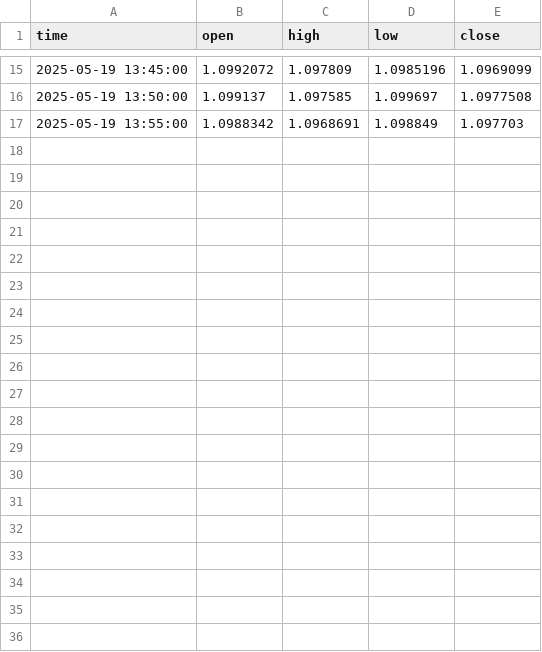
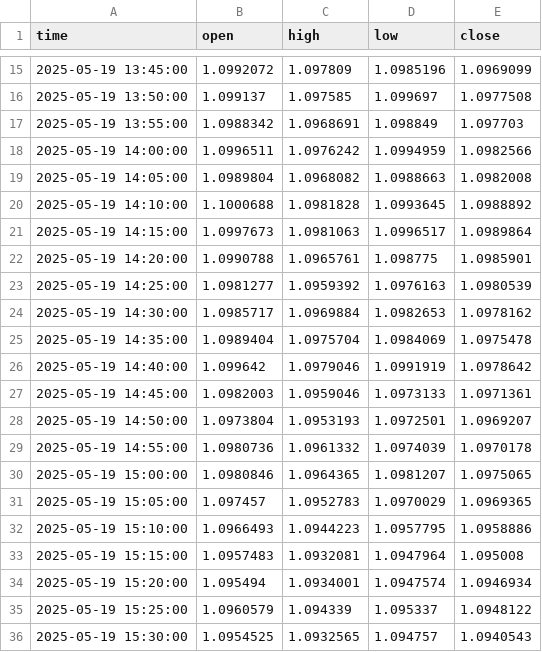
Before and after one commit to maratgaliulin/python_algo_ai, a CSV file: machine_learning_models/lstm/eurusd/saved_predictions.csv, drawn as a sheet; only a part is shown, gaps mark what is left out; the diff covers the shown part only.

```diff
--- a/machine_learning_models/lstm/eurusd/saved_predictions.csv
+++ b/machine_learning_models/lstm/eurusd/saved_predictions.csv
@@ -17 +17,20 @@ time,open,high,low,close
 2025-05-19 13:55:00,1.0988342,1.0968691,1.098849,1.097703
+2025-05-19 14:00:00,1.0996511,1.0976242,1.0994959,1.0982566
+2025-05-19 14:05:00,1.0989804,1.0968082,1.0988663,1.0982008
+2025-05-19 14:10:00,1.1000688,1.0981828,1.0993645,1.0988892
+2025-05-19 14:15:00,1.0997673,1.0981063,1.0996517,1.0989864
+2025-05-19 14:20:00,1.0990788,1.0965761,1.098775,1.0985901
+2025-05-19 14:25:00,1.0981277,1.0959392,1.0976163,1.0980539
+2025-05-19 14:30:00,1.0985717,1.0969884,1.0982653,1.0978162
+2025-05-19 14:35:00,1.0989404,1.0975704,1.0984069,1.0975478
+2025-05-19 14:40:00,1.099642,1.0979046,1.0991919,1.0978642
+2025-05-19 14:45:00,1.0982003,1.0959046,1.0973133,1.0971361
+2025-05-19 14:50:00,1.0973804,1.0953193,1.0972501,1.0969207
+2025-05-19 14:55:00,1.0980736,1.0961332,1.0974039,1.0970178
+2025-05-19 15:00:00,1.0980846,1.0964365,1.0981207,1.0975065
+2025-05-19 15:05:00,1.097457,1.0952783,1.0970029,1.0969365
+2025-05-19 15:10:00,1.0966493,1.0944223,1.0957795,1.0958886
+2025-05-19 15:15:00,1.0957483,1.0932081,1.0947964,1.095008
+2025-05-19 15:20:00,1.095494,1.0934001,1.0947574,1.0946934
+2025-05-19 15:25:00,1.0960579,1.094339,1.095337,1.0948122
+2025-05-19 15:30:00,1.0954525,1.0932565,1.094757,1.0940543
```
Also changed, not shown: 13 added rows elsewhere in this file, machine_learning_models/lstm/eurusd/saved_dataframe.csv, 24 other files.
